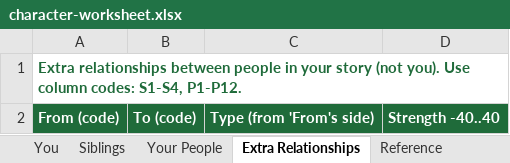
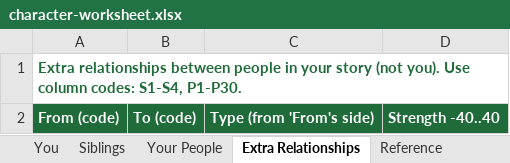
Before and after one commit to zacksoffer-create/pokemon-master-os, an Excel workbook: lifeos/docs/character-worksheet.xlsx, sheet Extra Relationships, drawn as a sheet; values as stored, in another font and other column widths than the file's, no borders; the diff names each change by its address in the sheet, - before the commit and + after, or states it on an @@ line.

```diff
--- a/lifeos/docs/character-worksheet.xlsx (sheet Extra Relationships)
+++ b/lifeos/docs/character-worksheet.xlsx (sheet Extra Relationships)
-A1: …codes: S1-S4, P1-P12.
+A1: …codes: S1-S4, P1-P30.
```
Also changed, not shown: sheet Your People, sheet Start Here, sheet Story & Family, sheet Siblings, 26 other files.
